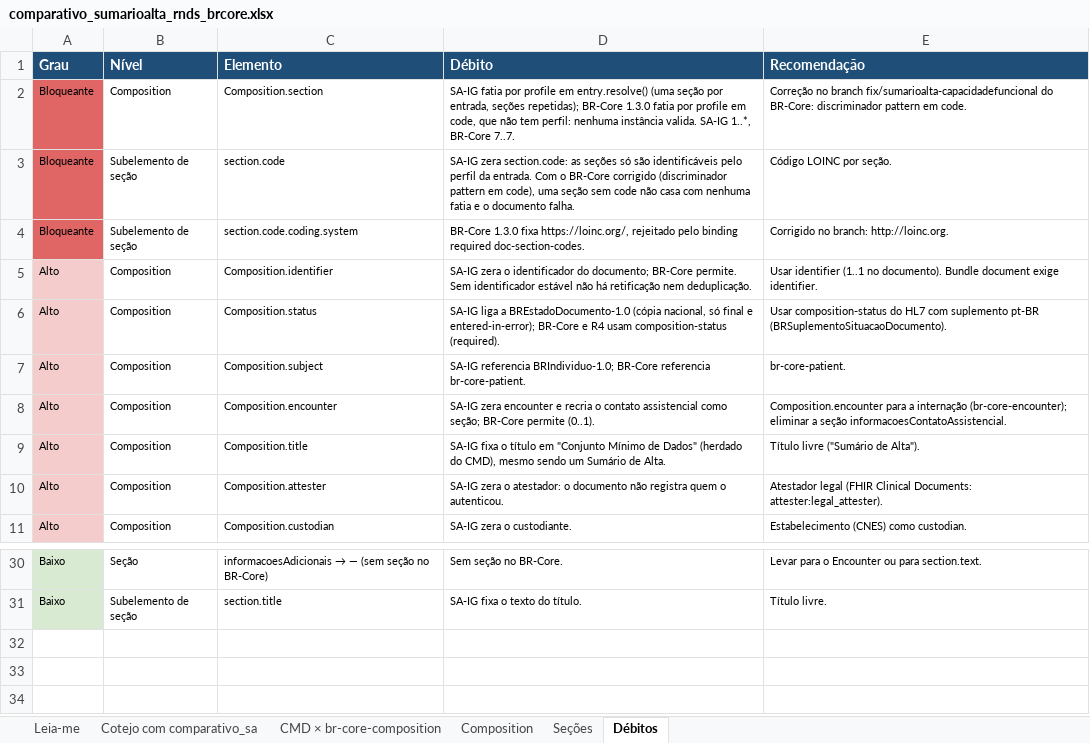
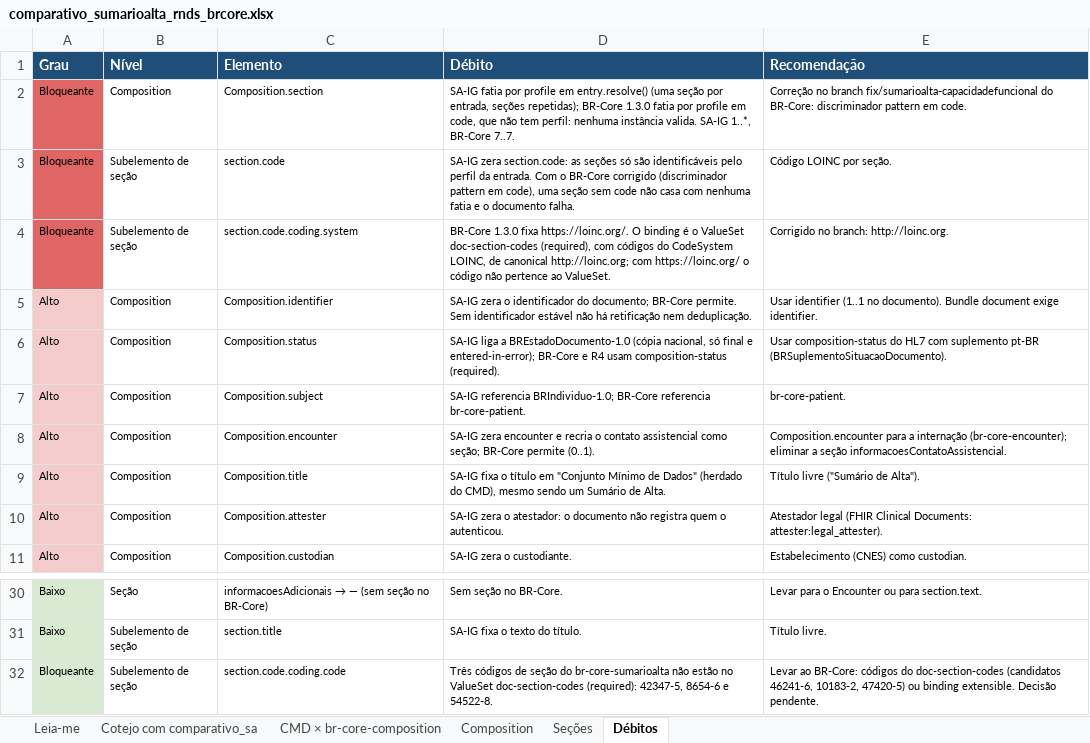
Before and after one commit to Portfolio-Digital-HSL/ig_InspiraSA, an Excel workbook: comparativo/comparativo_sumarioalta_rnds_brcore.xlsx, sheet Débitos, drawn as a sheet; only a part is shown, gaps mark what is left out; values as stored, in another font and other column widths than the file's, no borders; the diff names each change by its address in the sheet, - before the commit and + after, or states it on an @@ line.

```diff
--- a/comparativo/comparativo_sumarioalta_rnds_brcore.xlsx (sheet Débitos)
+++ b/comparativo/comparativo_sumarioalta_rnds_brcore.xlsx (sheet Débitos)
-D4 (Débito): …1.3.0 fixa https://loinc.org/, rejeitado pelo binding required doc-section-codes.
+D4 (Débito): …1.3.0 fixa https://loinc.org/. O binding é o ValueSet doc-section-codes (required), com códigos do CodeSystem LOINC, de canonical http://loinc.org; com https://loinc.org/ o código não pertence ao ValueSet.
+row 32: Bloqueante | Subelemento de seção | section.code.coding.code | Três códigos de seção do br-core-sumarioalta não estão no ValueSet doc-section-codes (required): 42347-5, 8654-6 e 54522-8. | Levar ao BR-Core: códigos do doc-section-codes (candidatos 46241-6, 10183-2, 47420-5) ou binding extensible. Decisão pendente.
```
Also changed, not shown: sheet Seções, 13 other files.
